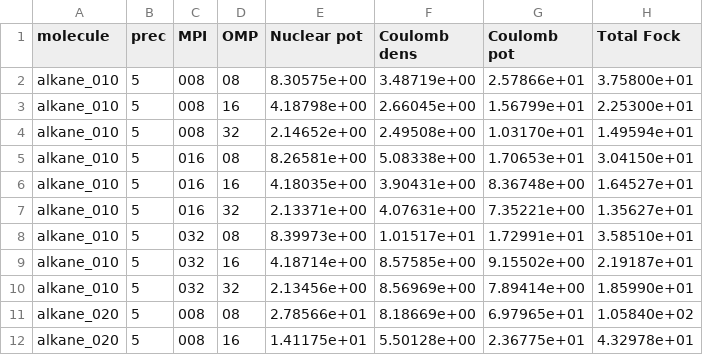
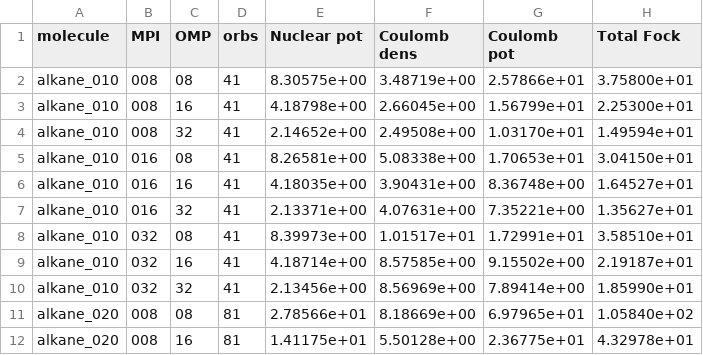
Before and after one commit to MRChemSoft/mrchem-benchmark, a CSV file: alkane-Hartree/fock_oper.csv, drawn as a sheet; only a part is shown; removed rows and columns are numbered as before the commit, all else as after; the diff names each change by its address in the sheet, - before the commit and + after, or states it on an @@ line.

Commit message:
Update Hartree data extraction

```diff
--- a/alkane-Hartree/fock_oper.csv
+++ b/alkane-Hartree/fock_oper.csv
-column B (prec), rows 2-12: all 5
+column D (orbs), rows 2-12: 41 | 41 | 41 | 41 | 41 | 41 | 41 | 41 | 41 | 81 | 81
```
Also changed, not shown: 7 other files.
